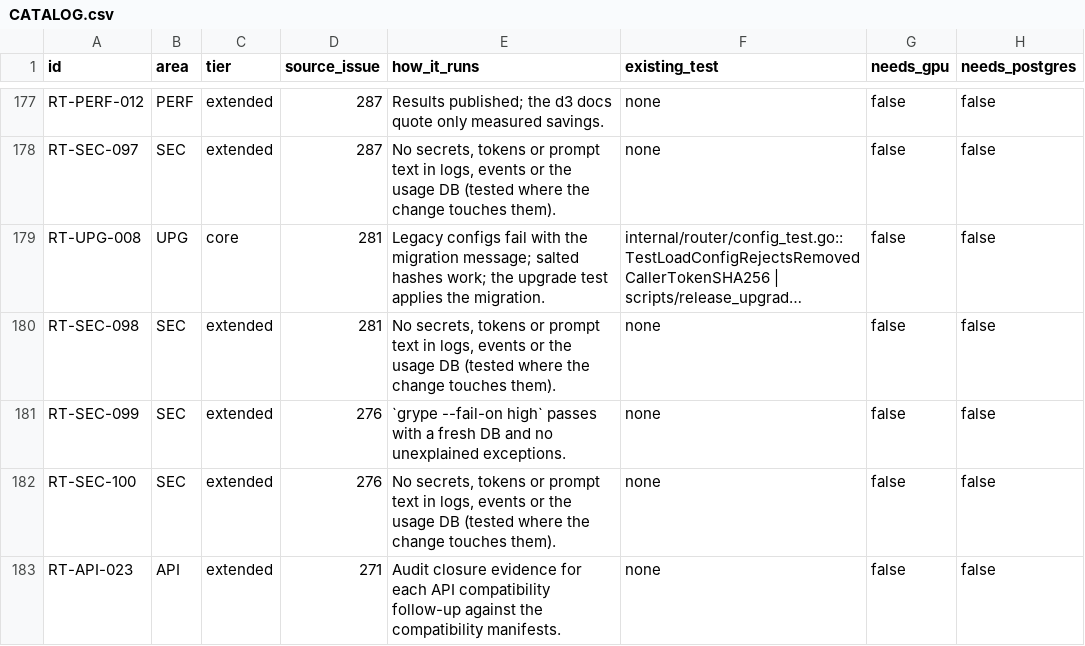
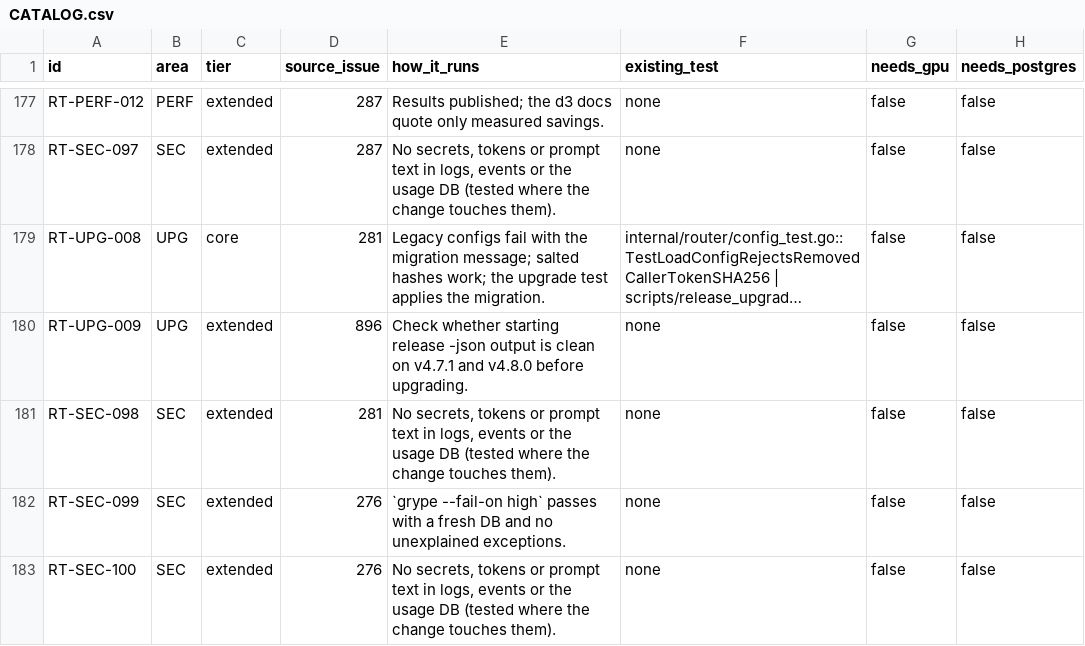
Before and after one commit to metrum-ai/router, a CSV file: docs/release-certification/CATALOG.csv, drawn as a sheet; only a part is shown, gaps mark what is left out; the shorter side is filled out with more unchanged rows; long unchanged cells end in …; the diff names each change by its address in the sheet, - before the commit and + after, or states it on an @@ line.

Commit message:
Record rc.3 upgrade and rollback certification results
Signed-off-by: Chetan Gadgil <218799158+sysadmin-metrum-ai@users.noreply.github.com>

```diff
--- a/docs/release-certification/CATALOG.csv
+++ b/docs/release-certification/CATALOG.csv
+row 180: RT-UPG-009 | UPG | extended | 896 | Check whether starting release -json output is clean on v4.7.1 and v4.8.0 before upgrading. | none | false | false
```
Also changed, not shown: 1 other file.
